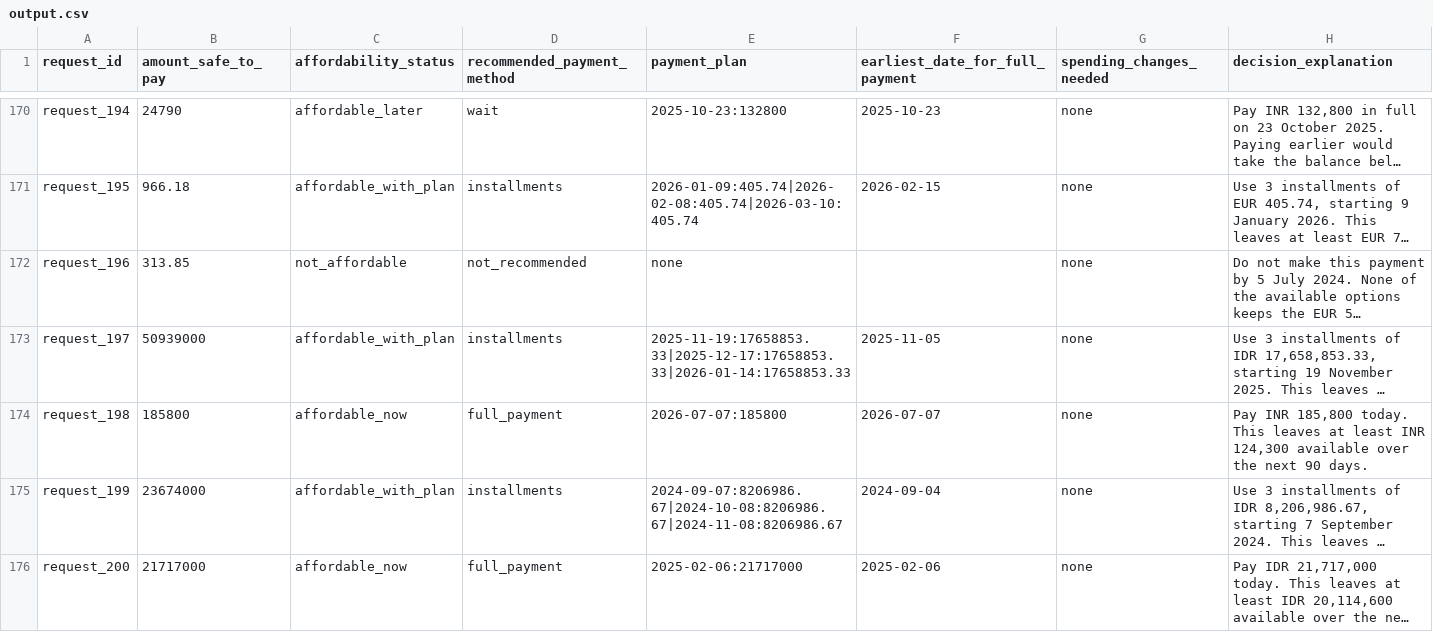
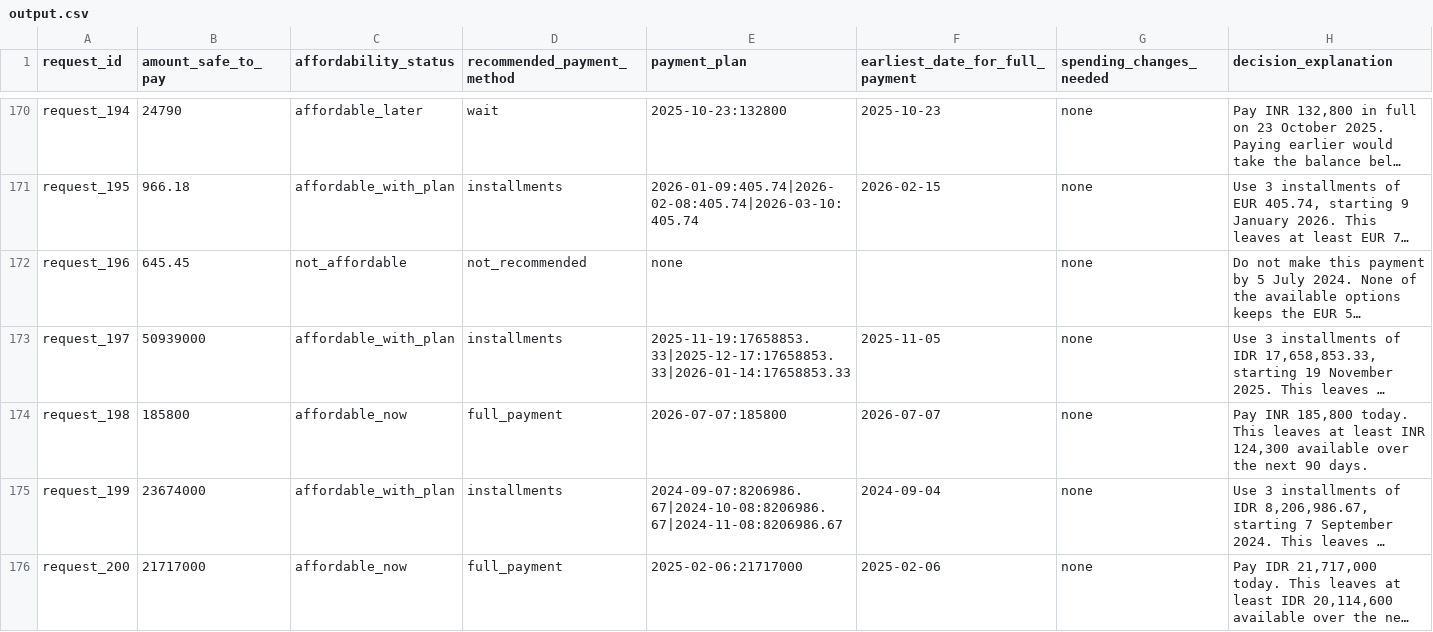
Before and after one commit to mauryapg13/bowman, a CSV file: output.csv, drawn as a sheet; only a part is shown, gaps mark what is left out; long unchanged cells end in …; the diff covers the shown part only; the diff names each change by its address in the sheet, - before the commit and + after, or states it on an @@ line.

Commit message:
feat: forecast horizon as RunConfig.horizon_days, default 84 (counting check: 3 sample rows fixed, 0 broken)
status 76->84%, method 80->88%, plan 76->84%, earliest 76->88%, all-three 72->80%,
exact safe amounts 10->11. Spec §3/§14, v1_log #22, README limitation + ablation.

```diff
--- a/output.csv
+++ b/output.csv
-B172 (amount_safe_to_pay): 313.85
+B172 (amount_safe_to_pay): 645.45
```
Also changed, not shown: 100 edited cells elsewhere in this file, 10 other files.
